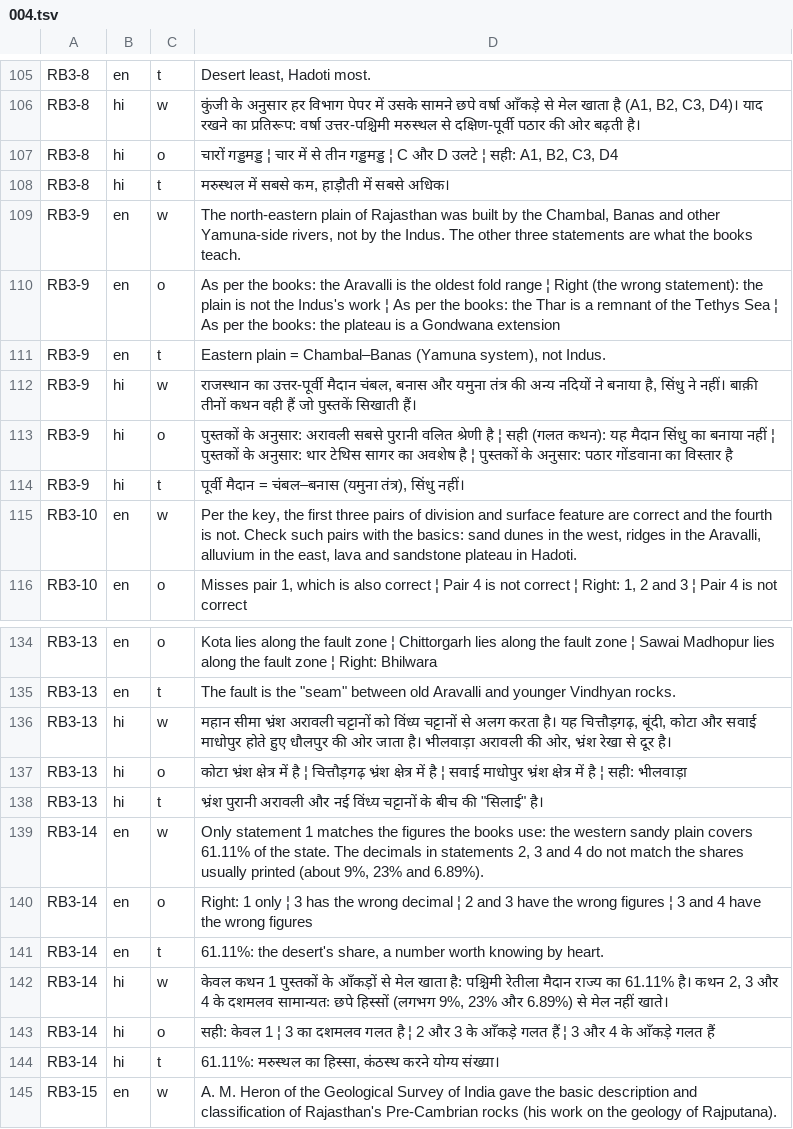
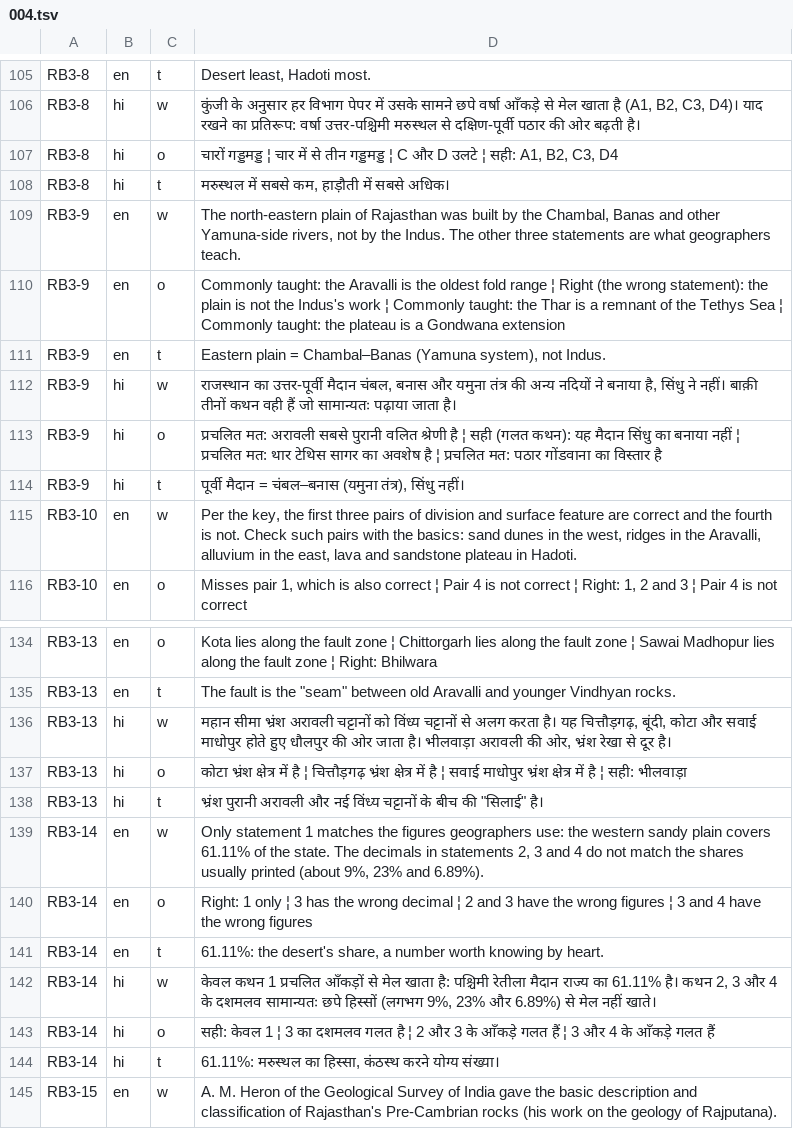
Before and after one commit to kritikesh28/kritikesh28.github.io, a TSV file: tools/pyq/sol/raj/004.tsv, drawn as a sheet; only a part is shown, gaps mark what is left out.

```diff
--- a/tools/pyq/sol/raj/004.tsv
+++ b/tools/pyq/sol/raj/004.tsv
@@ -108,7 +108,7 @@ RB3-8	hi	o	चारों गड्डमड्ड ¦ चार में स
 RB3-8	hi	t	मरुस्थल में सबसे कम, हाड़ौती में सबसे अधिक।
-RB3-9	en	w	The north-eastern plain of Rajasthan was built by the Chambal, Banas and other Yamuna-side rivers, not by the Indus. The other three statements are what the books teach.
-RB3-9	en	o	As per the books: the Aravalli is the oldest fold range ¦ Right (the wrong statement): the plain is not the Indus's work ¦ As per the books: the Thar is a remnant of the Tethys Sea ¦ As per the books: the plateau is a Gondwana extension
+RB3-9	en	w	The north-eastern plain of Rajasthan was built by the Chambal, Banas and other Yamuna-side rivers, not by the Indus. The other three statements are what geographers teach.
+RB3-9	en	o	Commonly taught: the Aravalli is the oldest fold range ¦ Right (the wrong statement): the plain is not the Indus's work ¦ Commonly taught: the Thar is a remnant of the Tethys Sea ¦ Commonly taught: the plateau is a Gondwana extension
 RB3-9	en	t	Eastern plain = Chambal–Banas (Yamuna system), not Indus.
-RB3-9	hi	w	राजस्थान का उत्तर-पूर्वी मैदान चंबल, बनास और यमुना तंत्र की अन्य नदियों ने बनाया है, सिंधु ने नहीं। बाक़ी तीनों कथन वही हैं जो पुस्तकें सिखाती हैं।
-RB3-9	hi	o	पुस्तकों के अनुसार: अरावली सबसे पुरानी वलित श्रेणी है ¦ सही (गलत कथन): यह मैदान सिंधु का बनाया नहीं ¦ पुस्तकों के अनुसार: थार टेथिस सागर का अवशेष है ¦ पुस्तकों के अनुसार: पठार गोंडवाना का विस्तार है
+RB3-9	hi	w	राजस्थान का उत्तर-पूर्वी मैदान चंबल, बनास और यमुना तंत्र की अन्य नदियों ने बनाया है, सिंधु ने नहीं। बाक़ी तीनों कथन वही हैं जो सामान्यतः पढ़ाया जाता है।
+RB3-9	hi	o	प्रचलित मत: अरावली सबसे पुरानी वलित श्रेणी है ¦ सही (गलत कथन): यह मैदान सिंधु का बनाया नहीं ¦ प्रचलित मत: थार टेथिस सागर का अवशेष है ¦ प्रचलित मत: पठार गोंडवाना का विस्तार है
 RB3-9	hi	t	पूर्वी मैदान = चंबल–बनास (यमुना तंत्र), सिंधु नहीं।
@@ -138,6 +138,6 @@ RB3-13	hi	o	कोटा भ्रंश क्षेत्र में है
 RB3-13	hi	t	भ्रंश पुरानी अरावली और नई विंध्य चट्टानों के बीच की "सिलाई" है।
-RB3-14	en	w	Only statement 1 matches the figures the books use: the western sandy plain covers 61.11% of the state. The decimals in statements 2, 3 and 4 do not match the shares usually printed (about 9%, 23% and 6.89%).
+RB3-14	en	w	Only statement 1 matches the figures geographers use: the western sandy plain covers 61.11% of the state. The decimals in statements 2, 3 and 4 do not match the shares usually printed (about 9%, 23% and 6.89%).
 RB3-14	en	o	Right: 1 only ¦ 3 has the wrong decimal ¦ 2 and 3 have the wrong figures ¦ 3 and 4 have the wrong figures
 RB3-14	en	t	61.11%: the desert's share, a number worth knowing by heart.
-RB3-14	hi	w	केवल कथन 1 पुस्तकों के आँकड़ों से मेल खाता है: पश्चिमी रेतीला मैदान राज्य का 61.11% है। कथन 2, 3 और 4 के दशमलव सामान्यतः छपे हिस्सों (लगभग 9%, 23% और 6.89%) से मेल नहीं खाते।
+RB3-14	hi	w	केवल कथन 1 प्रचलित आँकड़ों से मेल खाता है: पश्चिमी रेतीला मैदान राज्य का 61.11% है। कथन 2, 3 और 4 के दशमलव सामान्यतः छपे हिस्सों (लगभग 9%, 23% और 6.89%) से मेल नहीं खाते।
 RB3-14	hi	o	सही: केवल 1 ¦ 3 का दशमलव गलत है ¦ 2 और 3 के आँकड़े गलत हैं ¦ 3 और 4 के आँकड़े गलत हैं
```
Also changed, not shown: tools/pyq/sol/net/024.tsv, tools/pyq/sol/net/038.tsv, 41 other files.
